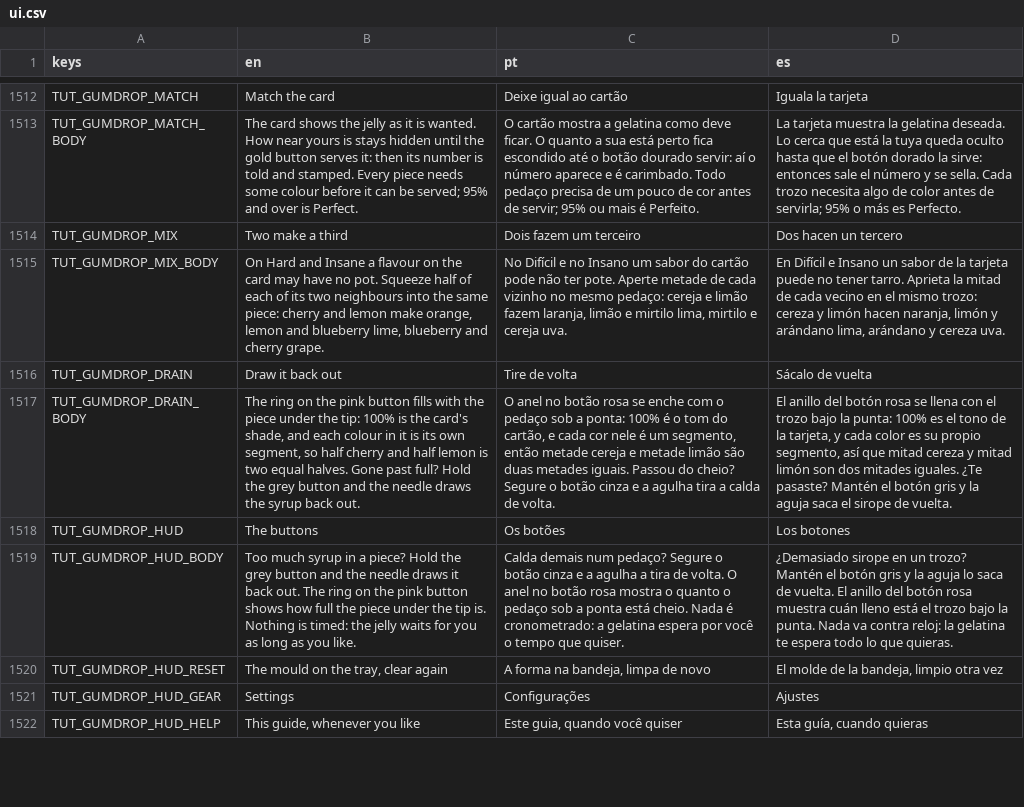
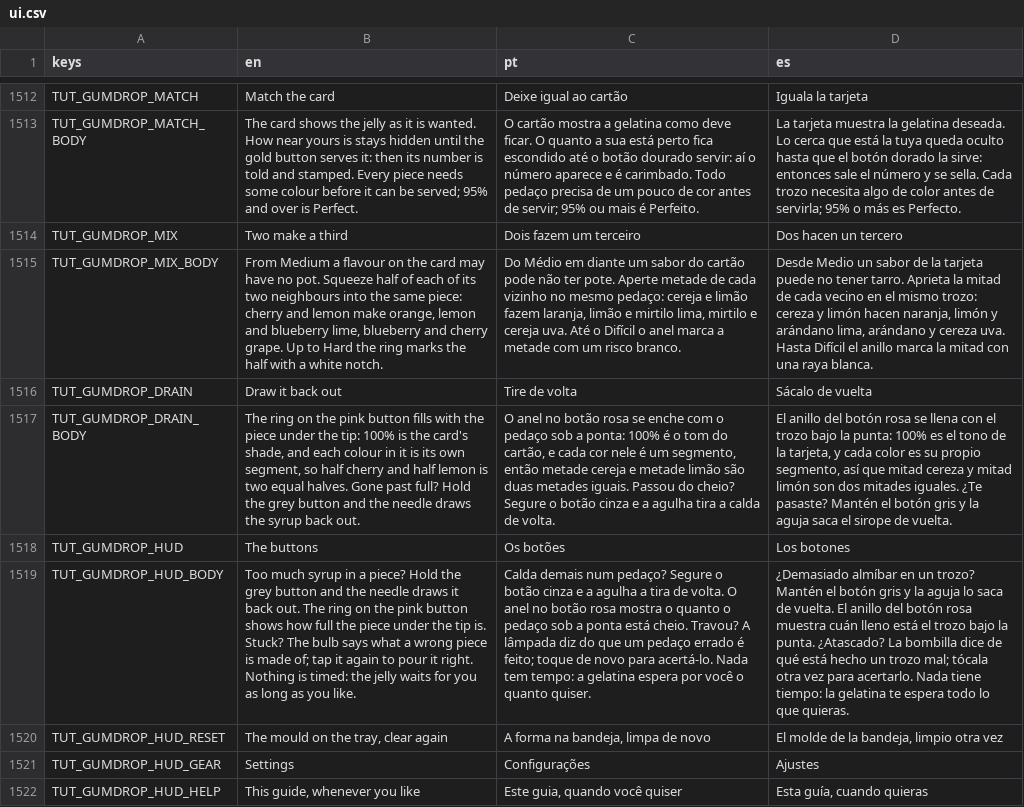
Before and after one commit to flavioriper/daily-games, a CSV file: locale/ui.csv, drawn as a sheet; only a part is shown, gaps mark what is left out; the diff names each change by its address in the sheet, - before the commit and + after, or states it on an @@ line.

```diff
--- a/locale/ui.csv
+++ b/locale/ui.csv
-B1515 (en): On Hard and Insane a flavour on the card may have no pot. Squeeze half of each of its two neighbours into the same piece: cherry and lemon make orange, lemon and blueberry lime, blueberry and cherry grape.
+B1515 (en): From Medium a flavour on the card may have no pot. Squeeze half of each of its two neighbours into the same piece: cherry and lemon make orange, lemon and blueberry lime, blueberry and cherry grape. Up to Hard the ring marks the half with a white notch.
-C1515 (pt): No Difícil e no Insano um sabor do cartão pode não ter pote. Aperte metade de cada vizinho no mesmo pedaço: cereja e limão fazem laranja, limão e mirtilo lima, mirtilo e cereja uva.
+C1515 (pt): Do Médio em diante um sabor do cartão pode não ter pote. Aperte metade de cada vizinho no mesmo pedaço: cereja e limão fazem laranja, limão e mirtilo lima, mirtilo e cereja uva. Até o Difícil o anel marca a metade com um risco branco.
-D1515 (es): En Difícil e Insano un sabor de la tarjeta puede no tener tarro. Aprieta la mitad de cada vecino en el mismo trozo: cereza y limón hacen naranja, limón y arándano lima, arándano y cereza uva.
+D1515 (es): Desde Medio un sabor de la tarjeta puede no tener tarro. Aprieta la mitad de cada vecino en el mismo trozo: cereza y limón hacen naranja, limón y arándano lima, arándano y cereza uva. Hasta Difícil el anillo marca la mitad con una raya blanca.
-B1519 (en): …tip is. Nothing is…
+B1519 (en): …tip is. Stuck? The bulb says what a wrong piece is made of; tap it again to pour it right. Nothing is…
-C1519 (pt): …está cheio. Nada é cronometrado: a gelatina espera por você o tempo que quiser.
+C1519 (pt): …está cheio. Travou? A lâmpada diz do que um pedaço errado é feito; toque de novo para acertá-lo. Nada tem tempo: a gelatina espera por você o quanto quiser.
-D1519 (es): ¿Demasiado sirope en un trozo? Mantén el botón gris y la aguja lo saca de vuelta. El anillo del botón rosa muestra cuán lleno está el trozo bajo la punta. Nada va contra reloj: la gelatina…
+D1519 (es): ¿Demasiado almíbar en un trozo? Mantén el botón gris y la aguja lo saca de vuelta. El anillo del botón rosa muestra cuán lleno está el trozo bajo la punta. ¿Atascado? La bombilla dice de qué está hecho un trozo mal; tócala otra vez para acertarlo. Nada tiene tiempo: la gelatina…
```
Also changed, not shown: locale/boards.csv, 14 other files.
